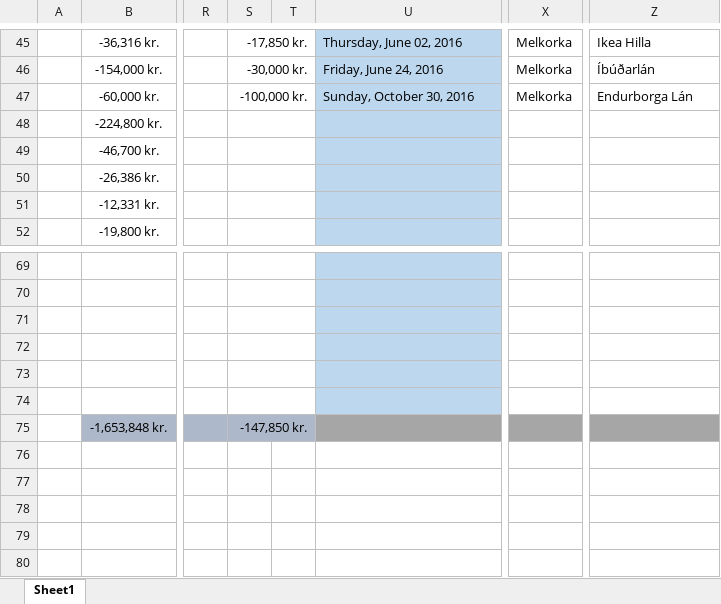
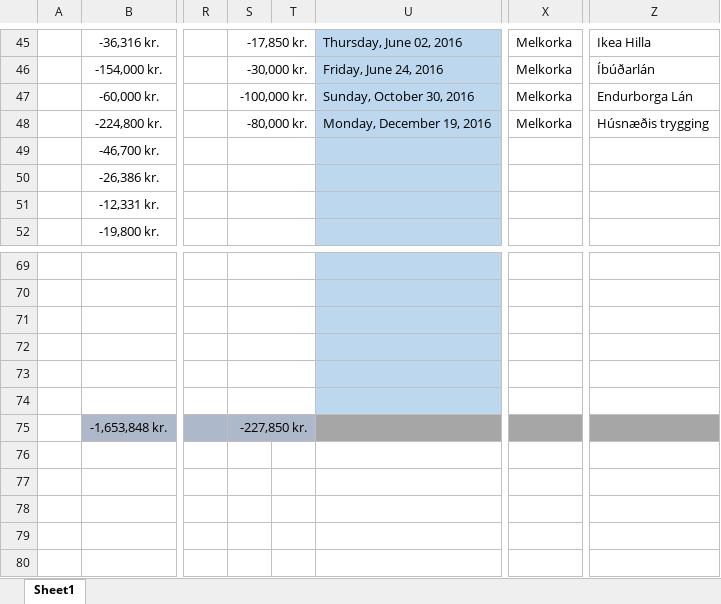
Before and after one commit to Aron-Thrainn/MyStuff, an Excel workbook: Notes/Spendings.xlsx, sheet Sheet1, drawn as a sheet; only a part is shown, gaps mark what is left out; values as stored, in another font and other column widths than the file's, no borders; conditional formats not drawn; the diff names each change by its address in the sheet, - before the commit and + after, or states it on an @@ line.

Commit message:
Notes: minor update to spendings

```diff
--- a/Notes/Spendings.xlsx (sheet Sheet1)
+++ b/Notes/Spendings.xlsx (sheet Sheet1)
-S48: (empty)
+S48: -80,000 kr.
-U48: (empty)
+U48: Monday, December 19, 2016
-X48: (empty)
+X48: Melkorka
-Z48: (empty)
+Z48: Húsnæðis trygging
-S75: -147,850 kr.
+S75: -227,850 kr.
```
